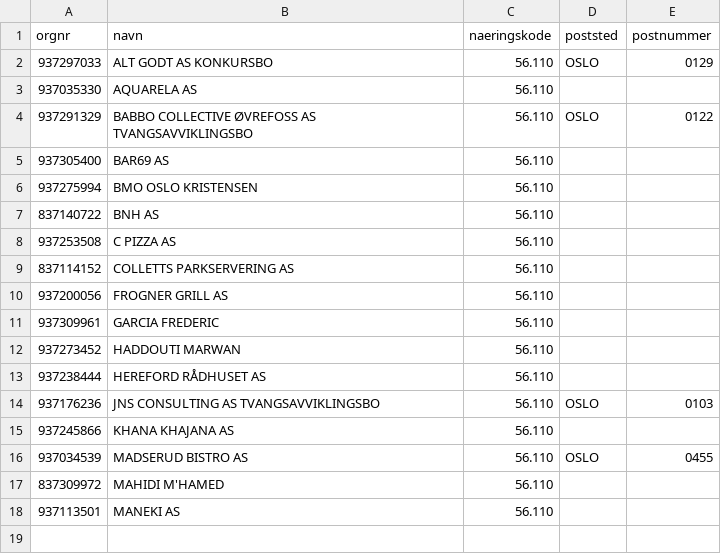
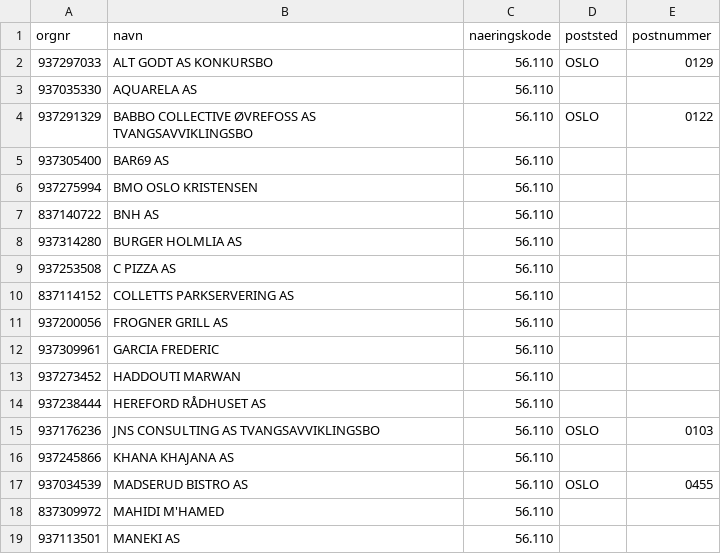
Before and after one commit to Ejmiiil/brreg-automatisk, a CSV file: filtered.csv, drawn as a sheet; the diff names each change by its address in the sheet, - before the commit and + after, or states it on an @@ line.

```diff
--- a/filtered.csv
+++ b/filtered.csv
+row 8: 937314280 | BURGER HOLMLIA AS | 56.110
```
Also changed, not shown: 1 other file.
